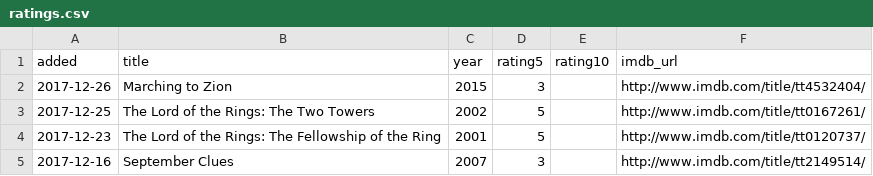
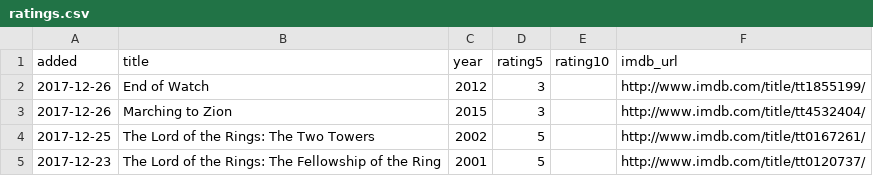
Before and after one commit to matachi/movie-diary, a CSV file: ratings.csv, drawn as a sheet; only a part is shown; the shorter side is filled out with more unchanged rows; the diff names each change by its address in the sheet, - before the commit and + after, or states it on an @@ line.

```diff
--- a/ratings.csv
+++ b/ratings.csv
+row 2: 2017-12-26 | End of Watch | 2012 | 3 |  | http://www.imdb.com/title/tt1855199/
```
Also changed, not shown: 1 other file.
